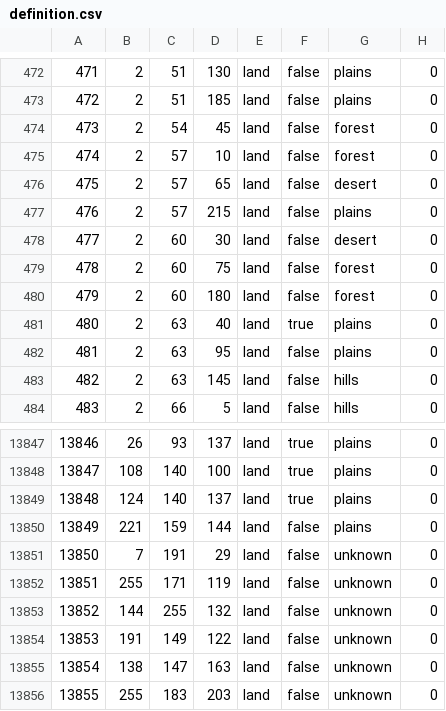
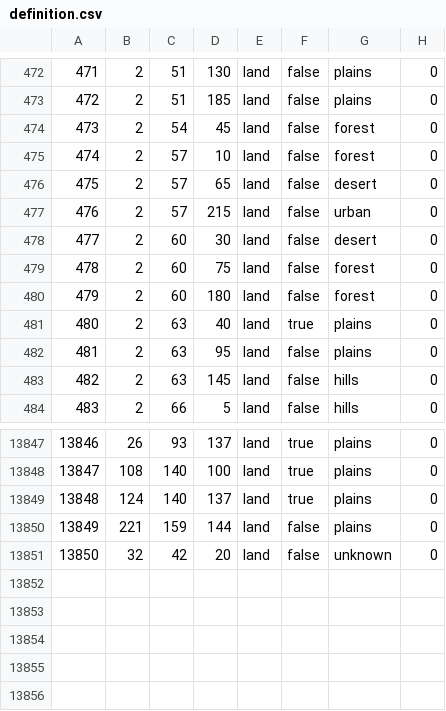
Before and after one commit to reivehnFliyt/hecking-gorgeous-overhaul, a CSV file: map/definition.csv, drawn as a sheet; only a part is shown, gaps mark what is left out.

```diff
--- a/map/definition.csv
+++ b/map/definition.csv
@@ -476,3 +476,3 @@
 475;2;57;65;land;false;desert;0
-476;2;57;215;land;false;plains;0
+476;2;57;215;land;false;urban;0
 477;2;60;30;land;false;desert;0
@@ -13850,7 +13850,2 @@
 13849;221;159;144;land;false;plains;0
-13850;7;191;29;land;false;unknown;0
-13851;255;171;119;land;false;unknown;0
-13852;144;255;132;land;false;unknown;0
-13853;191;149;122;land;false;unknown;0
-13854;138;147;163;land;false;unknown;0
-13855;255;183;203;land;false;unknown;0
+13850;32;42;20;land;false;unknown;0
```
Also changed, not shown: 33 other files.
